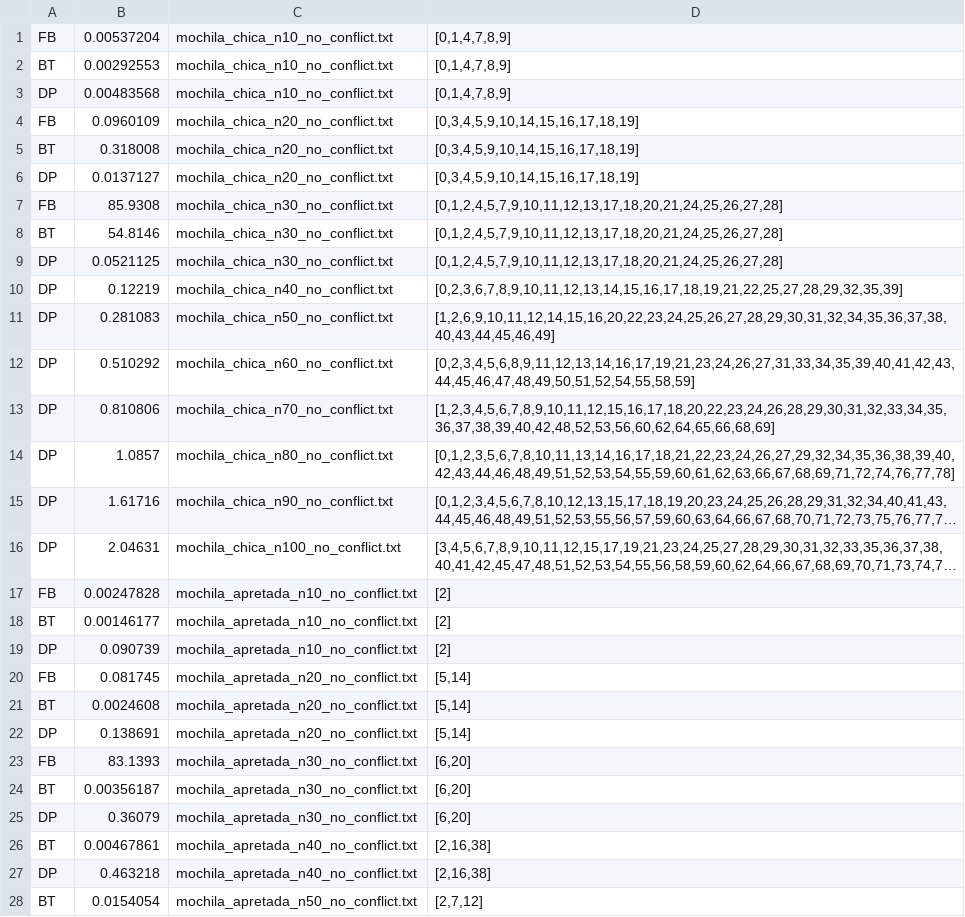
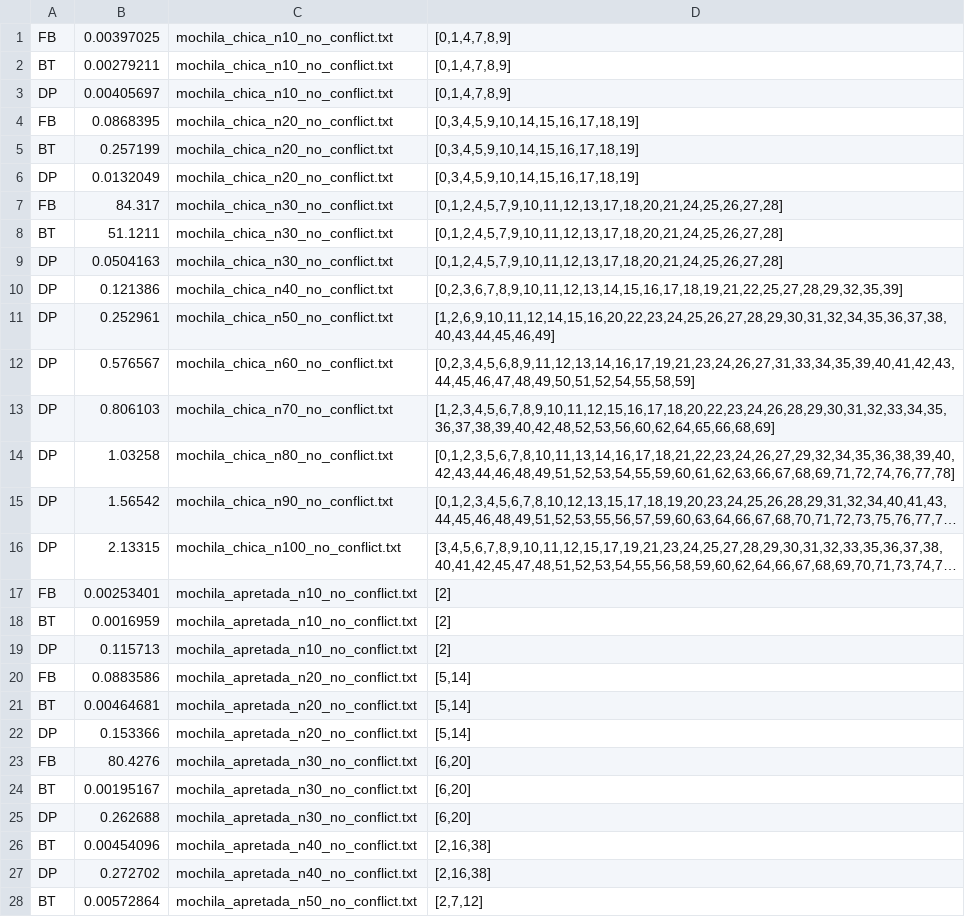
Before and after one commit to Denis0827/TP1-TD5, a CSV file: src/resultadoExperimentoC++.csv, drawn as a sheet; only a part is shown; long unchanged cells end in …; the diff covers the shown part only; the diff names each change by its address in the sheet, - before the commit and + after, or states it on an @@ line.

```diff
--- a/src/resultadoExperimentoC++.csv
+++ b/src/resultadoExperimentoC++.csv
-B1: 0.00537204
+B1: 0.00397025
-B2: 0.00292553
+B2: 0.00279211
-B3: 0.00483568
+B3: 0.00405697
-B4: 0.0960109
+B4: 0.0868395
-B5: 0.318008
+B5: 0.257199
-B6: 0.0137127
+B6: 0.0132049
-B7: 85.9308
+B7: 84.317
-B8: 54.8146
+B8: 51.1211
-B9: 0.0521125
+B9: 0.0504163
-B10: 0.12219
+B10: 0.121386
-B11: 0.281083
+B11: 0.252961
-B12: 0.510292
+B12: 0.576567
-B13: 0.810806
+B13: 0.806103
-B14: 1.0857
+B14: 1.03258
-B15: 1.61716
+B15: 1.56542
-B16: 2.04631
+B16: 2.13315
-B17: 0.00247828
+B17: 0.00253401
-B18: 0.00146177
+B18: 0.0016959
-B19: 0.090739
+B19: 0.115713
-B20: 0.081745
+B20: 0.0883586
-B21: 0.0024608
+B21: 0.00464681
-B22: 0.138691
+B22: 0.153366
-B23: 83.1393
+B23: 80.4276
-B24: 0.00356187
+B24: 0.00195167
-B25: 0.36079
+B25: 0.262688
-B26: 0.00467861
+B26: 0.00454096
-B27: 0.463218
+B27: 0.272702
-B28: 0.0154054
+B28: 0.00572864
```
Also changed, not shown: 6 added rows and 34 edited cells elsewhere in this file, src/resultadoExperimentoPython.csv, 53 other files.
